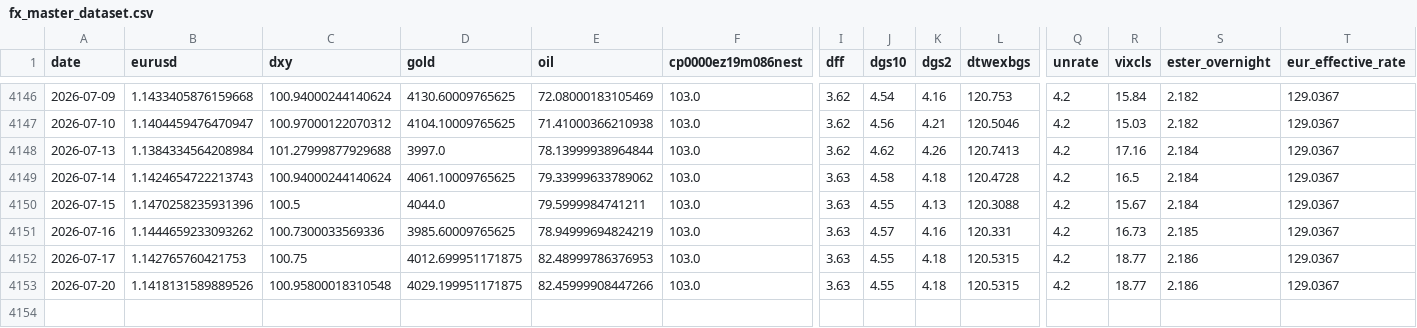
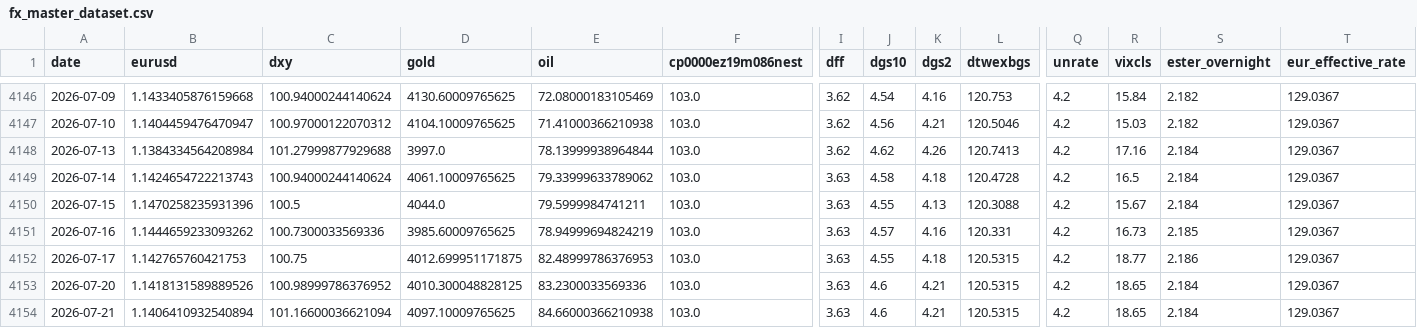
Before and after one commit to GCS230476/Final-Project-2, a CSV file: data/interim/fx_master_dataset.csv, drawn as a sheet; only a part is shown, gaps mark what is left out; rows hold the shown columns only; the diff names each change by its address in the sheet, - before the commit and + after, or states it on an @@ line.

Commit message:
Auto data update

```diff
--- a/data/interim/fx_master_dataset.csv
+++ b/data/interim/fx_master_dataset.csv
-C4153 (dxy): 100.95800018310548
+C4153 (dxy): 100.98999786376952
-D4153 (gold): 4029.199951171875
+D4153 (gold): 4010.300048828125
-E4153 (oil): 82.45999908447266
+E4153 (oil): 83.2300033569336
-J4153 (dgs10): 4.55
+J4153 (dgs10): 4.6
-K4153 (dgs2): 4.18
+K4153 (dgs2): 4.21
-R4153 (vixcls): 18.77
+R4153 (vixcls): 18.65
-S4153 (ester_overnight): 2.186
+S4153 (ester_overnight): 2.184
+row 4154: 2026-07-21 | 1.1406410932540894 | 101.16600036621094 | 4097.10009765625 | 84.66000366210938 | 103.0 | 3.63 | 4.6 | 4.21 | 120.5315 | 4.2 | 18.65 | 2.184 | 129.0367
```
Also changed, not shown: 1 other file.
